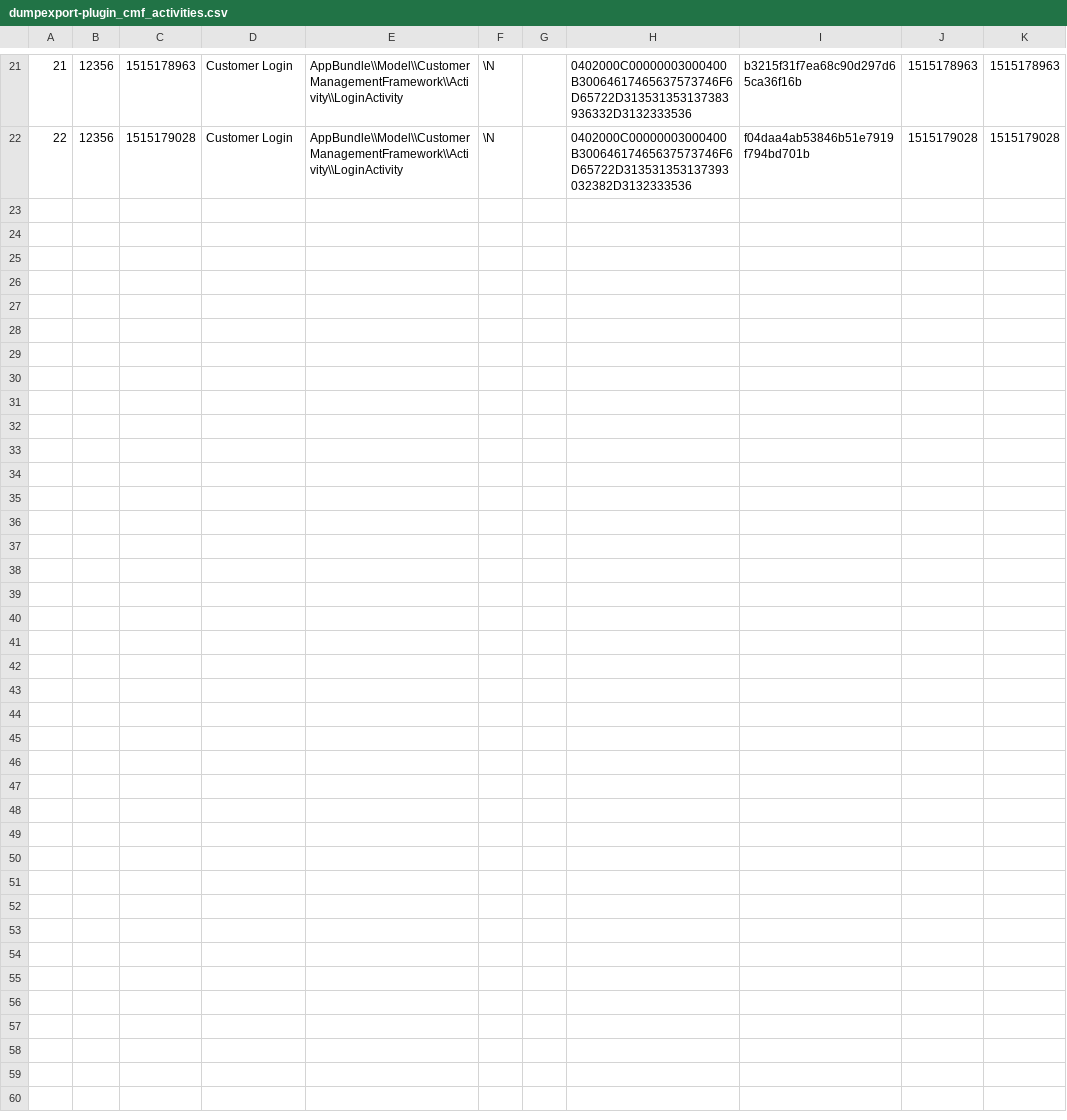
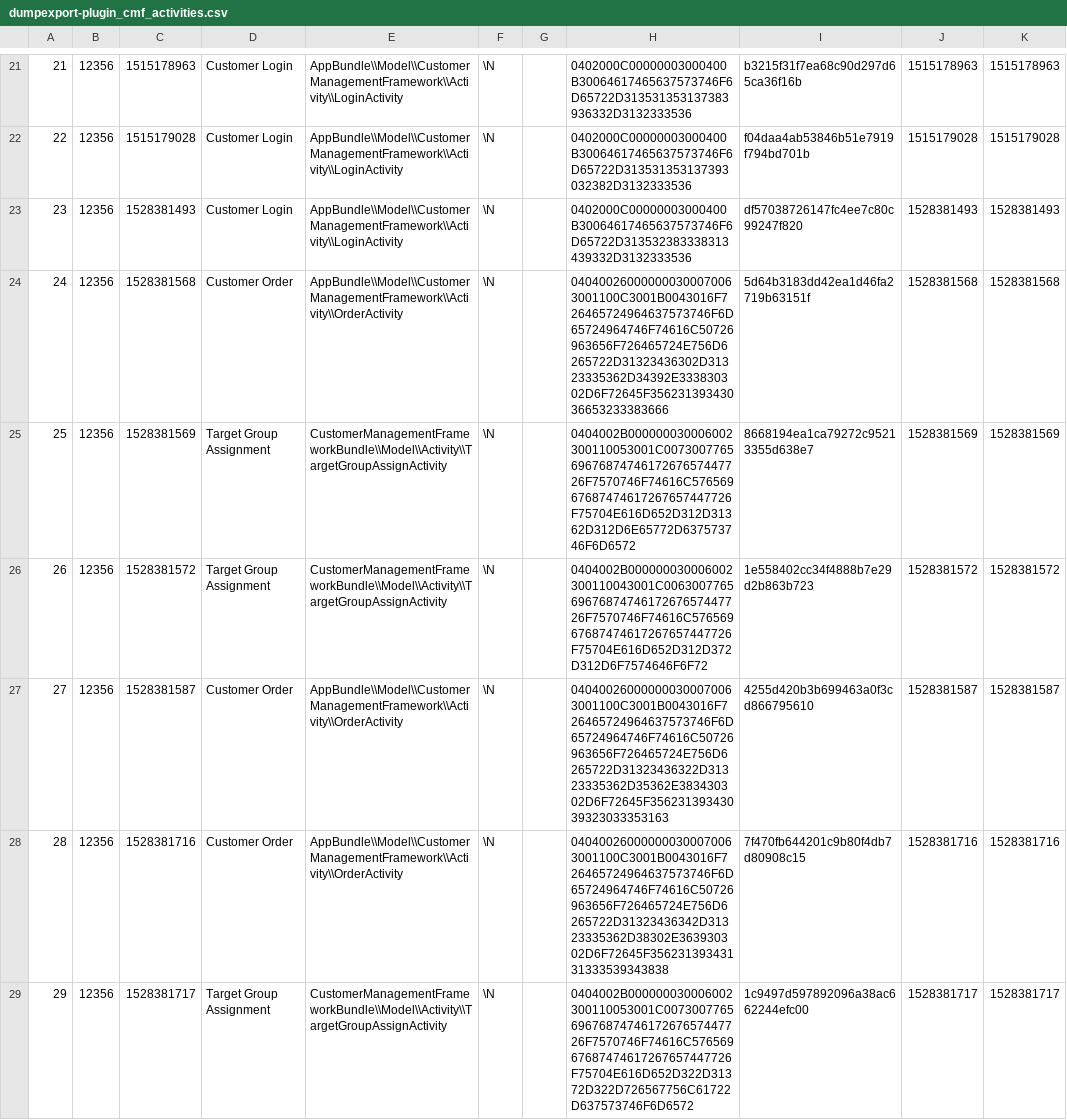
Before and after one commit to pimcore/demo-ecommerce, a CSV file: dump/data/dumpexport-plugin_cmf_activities.csv, drawn as a sheet; only a part is shown, gaps mark what is left out.

```diff
--- a/dump/data/dumpexport-plugin_cmf_activities.csv
+++ b/dump/data/dumpexport-plugin_cmf_activities.csv
@@ -22 +22,8 @@
 22	12356	1515179028	Customer Login	AppBundle\\Model\\CustomerManagementFramework\\Activity\\LoginActivity	\N		0402000C00000003000400B30064617465637573746F6D65722D313531353137393032382D3132333536	f04daa4ab53846b51e7919f794bd701b	1515179028	1515179028
+23	12356	1528381493	Customer Login	AppBundle\\Model\\CustomerManagementFramework\\Activity\\LoginActivity	\N		0402000C00000003000400B30064617465637573746F6D65722D313532383338313439332D3132333536	df57038726147fc4ee7c80c99247f820	1528381493	1528381493
+24	12356	1528381568	Customer Order	AppBundle\\Model\\CustomerManagementFramework\\Activity\\OrderActivity	\N		040400260000000300070063001100C3001B0043016F726465724964637573746F6D65724964746F74616C50726963656F726465724E756D6265722D31323436302D31323335362D34392E333830302D6F72645F35623139343036653233383666	5d64b3183dd42ea1d46fa2719b63151f	1528381568	1528381568
+25	12356	1528381569	Target Group Assignment	CustomerManagementFrameworkBundle\\Model\\Activity\\TargetGroupAssignActivity	\N		0404002B000000030006002300110053001C00730077656967687474617267657447726F7570746F74616C57656967687474617267657447726F75704E616D652D312D31362D312D6E65772D637573746F6D6572	8668194ea1ca79272c95213355d638e7	1528381569	1528381569
+26	12356	1528381572	Target Group Assignment	CustomerManagementFrameworkBundle\\Model\\Activity\\TargetGroupAssignActivity	\N		0404002B000000030006002300110043001C00630077656967687474617267657447726F7570746F74616C57656967687474617267657447726F75704E616D652D312D372D312D6F7574646F6F72	1e558402cc34f4888b7e29d2b863b723	1528381572	1528381572
+27	12356	1528381587	Customer Order	AppBundle\\Model\\CustomerManagementFramework\\Activity\\OrderActivity	\N		040400260000000300070063001100C3001B0043016F726465724964637573746F6D65724964746F74616C50726963656F726465724E756D6265722D31323436322D31323335362D35362E383430302D6F72645F35623139343039323033353163	4255d420b3b699463a0f3cd866795610	1528381587	1528381587
+28	12356	1528381716	Customer Order	AppBundle\\Model\\CustomerManagementFramework\\Activity\\OrderActivity	\N		040400260000000300070063001100C3001B0043016F726465724964637573746F6D65724964746F74616C50726963656F726465724E756D6265722D31323436342D31323335362D38302E363930302D6F72645F35623139343131333539343838	7f470fb644201c9b80f4db7d80908c15	1528381716	1528381716
+29	12356	1528381717	Target Group Assignment	CustomerManagementFrameworkBundle\\Model\\Activity\\TargetGroupAssignActivity	\N		0404002B000000030006002300110053001C00730077656967687474617267657447726F7570746F74616C57656967687474617267657447726F75704E616D652D322D31372D322D726567756C61722D637573746F6D6572	1c9497d597892096a38ac662244efc00	1528381717	1528381717
```
Also changed, not shown: dump/data/dumpexport-notes.csv, dump/data/dumpexport-object_brick_query_PaymentProviderQpay_9.csv, 26 other files.
